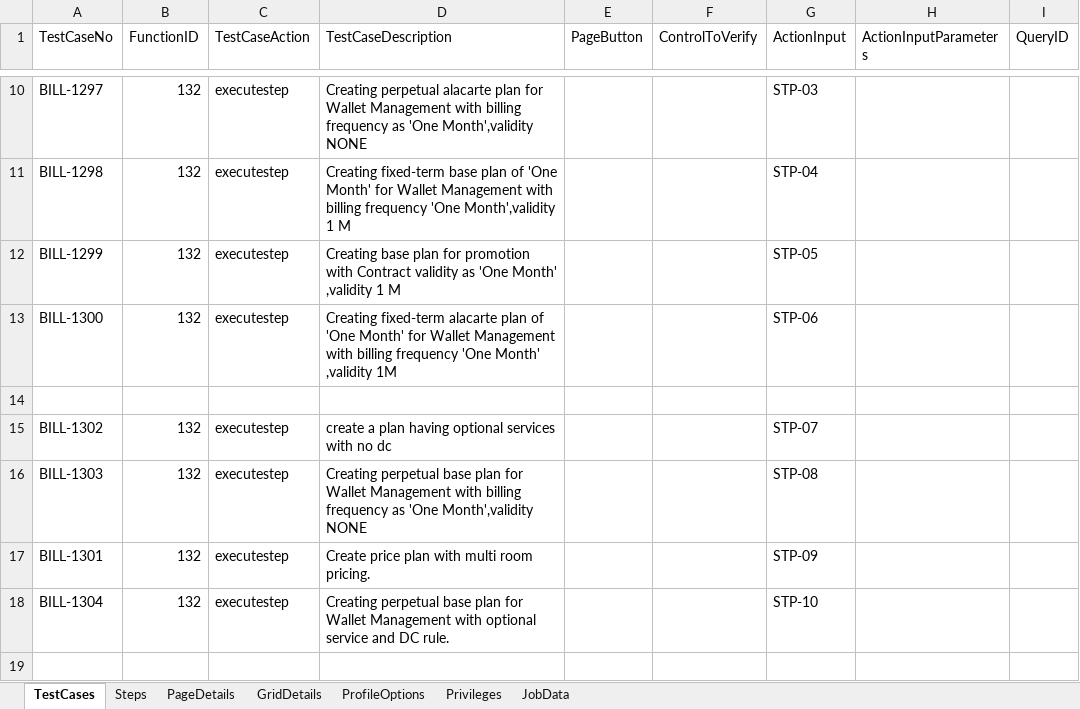
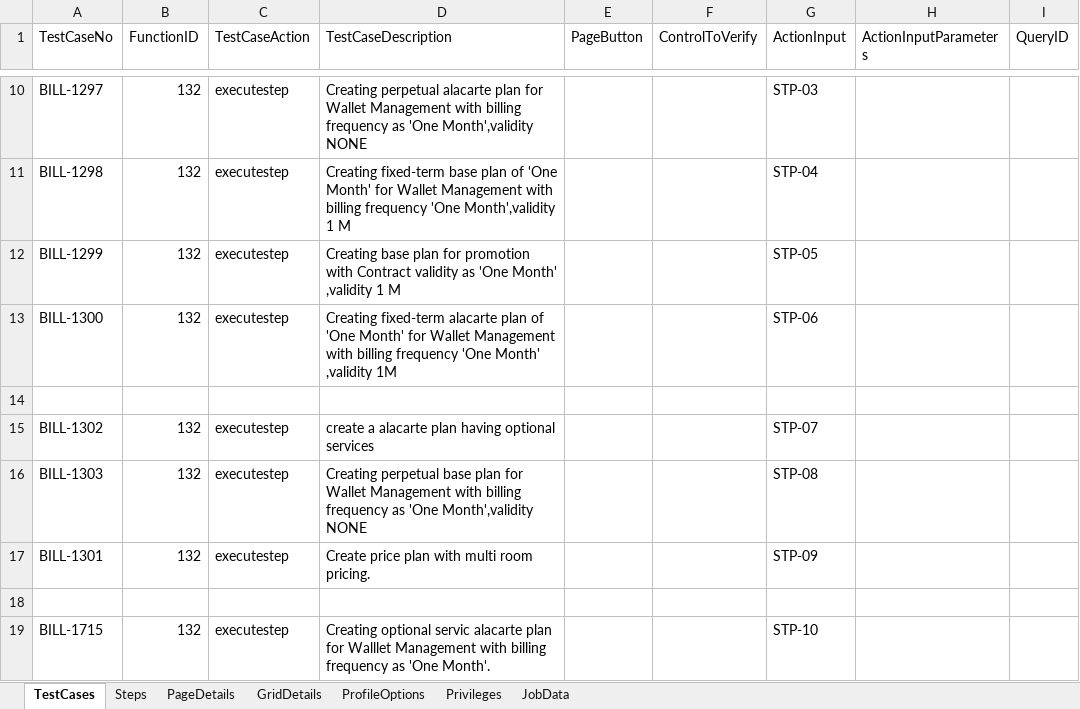
Before and after one commit to bvsaikiran/CVSQC, an Excel workbook: QC/Sure/Sure Automation/Documents/Order Management/Wallet Management/WalletPlans.xlsx, sheet TestCases, drawn as a sheet; only a part is shown, gaps mark what is left out; values as stored, in another font and other column widths than the file's, no borders; addresses are those after the commit; rows hold the shown columns only; the diff names each change by its address in the sheet, - before the commit and + after, or states it on an @@ line.

```diff
--- a/QC/Sure/Sure Automation/Documents/Order Management/Wallet Management/WalletPlans.xlsx (sheet TestCases)
+++ b/QC/Sure/Sure Automation/Documents/Order Management/Wallet Management/WalletPlans.xlsx (sheet TestCases)
-D15 (TestCaseDescription): create a plan having optional services with no dc
+D15 (TestCaseDescription): create a alacarte plan having optional services
+row 18: (empty)
-A19 (TestCaseNo): BILL-1304
+A19 (TestCaseNo): BILL-1715
-D19 (TestCaseDescription): Creating perpetual base plan for Wallet Management with optional service and DC rule.
+D19 (TestCaseDescription): Creating optional servic alacarte plan for Walllet Management with billing frequency as 'One Month'.
```
Also changed, not shown: sheet Steps, sheet PageDetails, QC/Sure/Sure Automation/Documents/Order Management/Wallet Management/BasicServices.xlsx, QC/Sure/Sure Automation/Documents/Order Management/Wallet Management/Bundle.xlsx, 3 other files.
